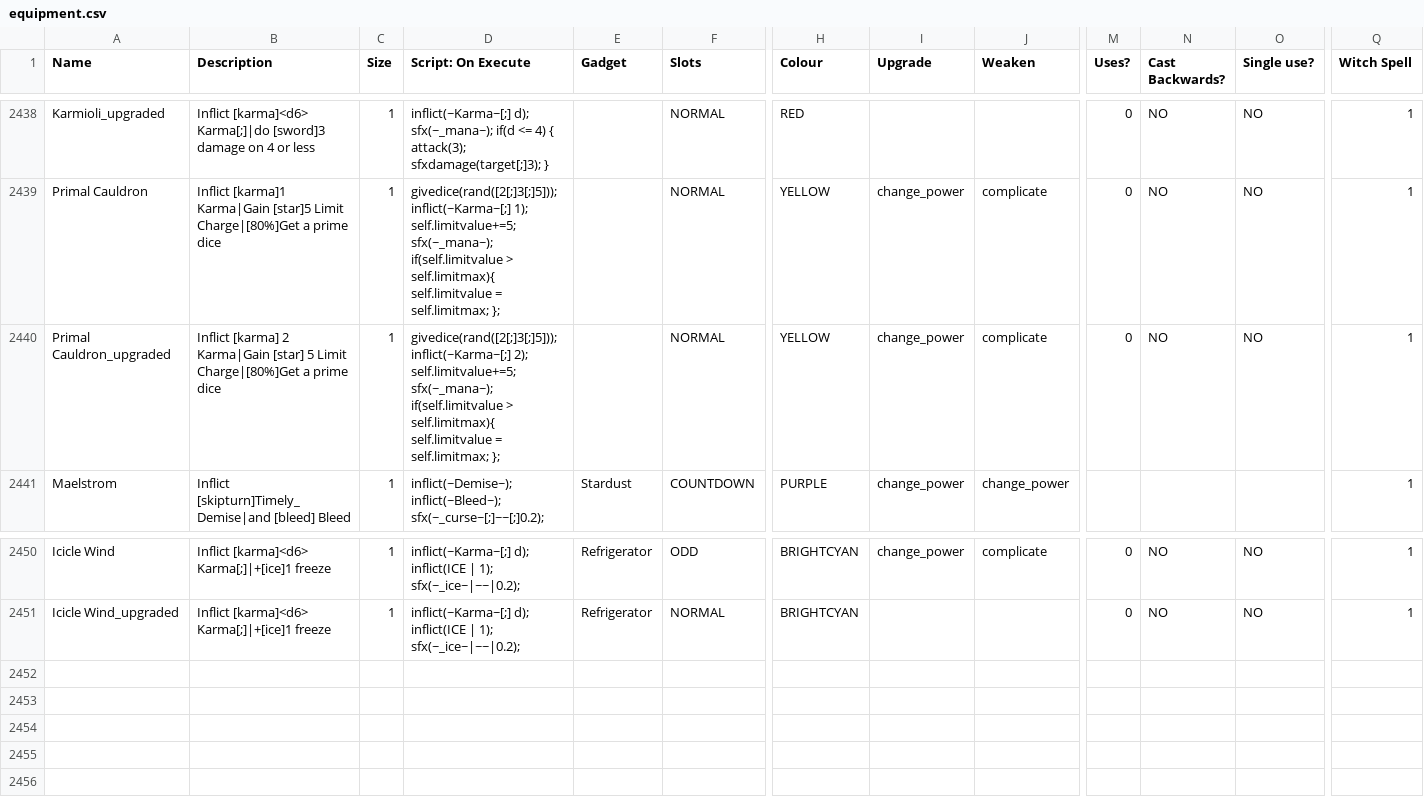
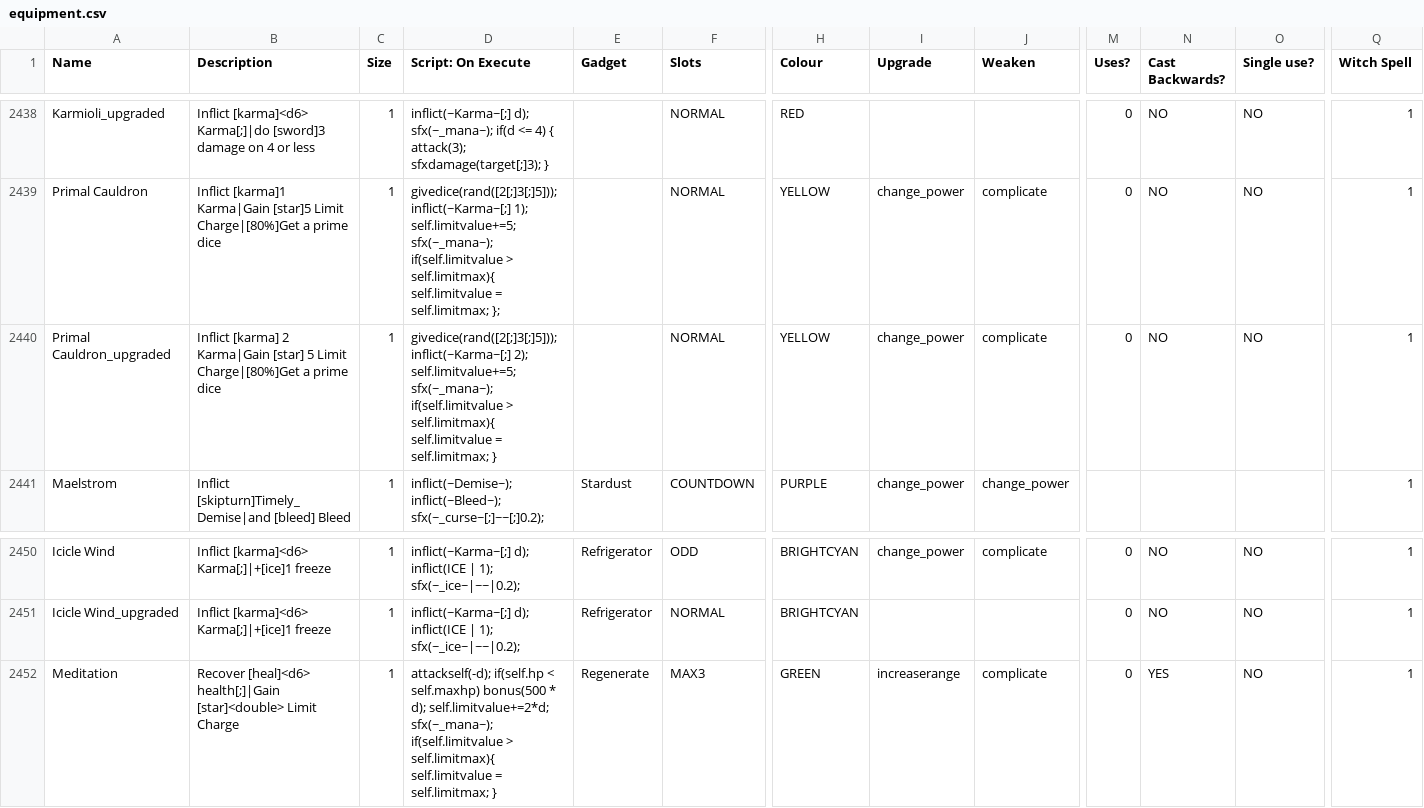
Before and after one commit to godisgoodmatt/christmasspecial, a CSV file: _append/data/text/equipment.csv, drawn as a sheet; only a part is shown, gaps mark what is left out; rows hold the shown columns only; the diff names each change by its address in the sheet, - before the commit and + after, or states it on an @@ line.

```diff
--- a/_append/data/text/equipment.csv
+++ b/_append/data/text/equipment.csv
-D2440 (Script: On Execute): …= self.limitmax; };
+D2440 (Script: On Execute): …= self.limitmax; }
+row 2452: Meditation | Recover [heal]<d6> health[;]|Gain [star]<double> Limit Charge | 1 | attackself(-d); if(self.hp < self.maxhp) bonus(500 * d); self.limitvalue+=2*d; sfx(~_mana~); if(self.limitvalue > self.limitmax){ self.limitvalue = self.limitmax; } | Regenerate | MAX3 | GREEN | increaserange | complicate | 0 | YES | NO | 1
```
Also changed, not shown: 1 other file.
